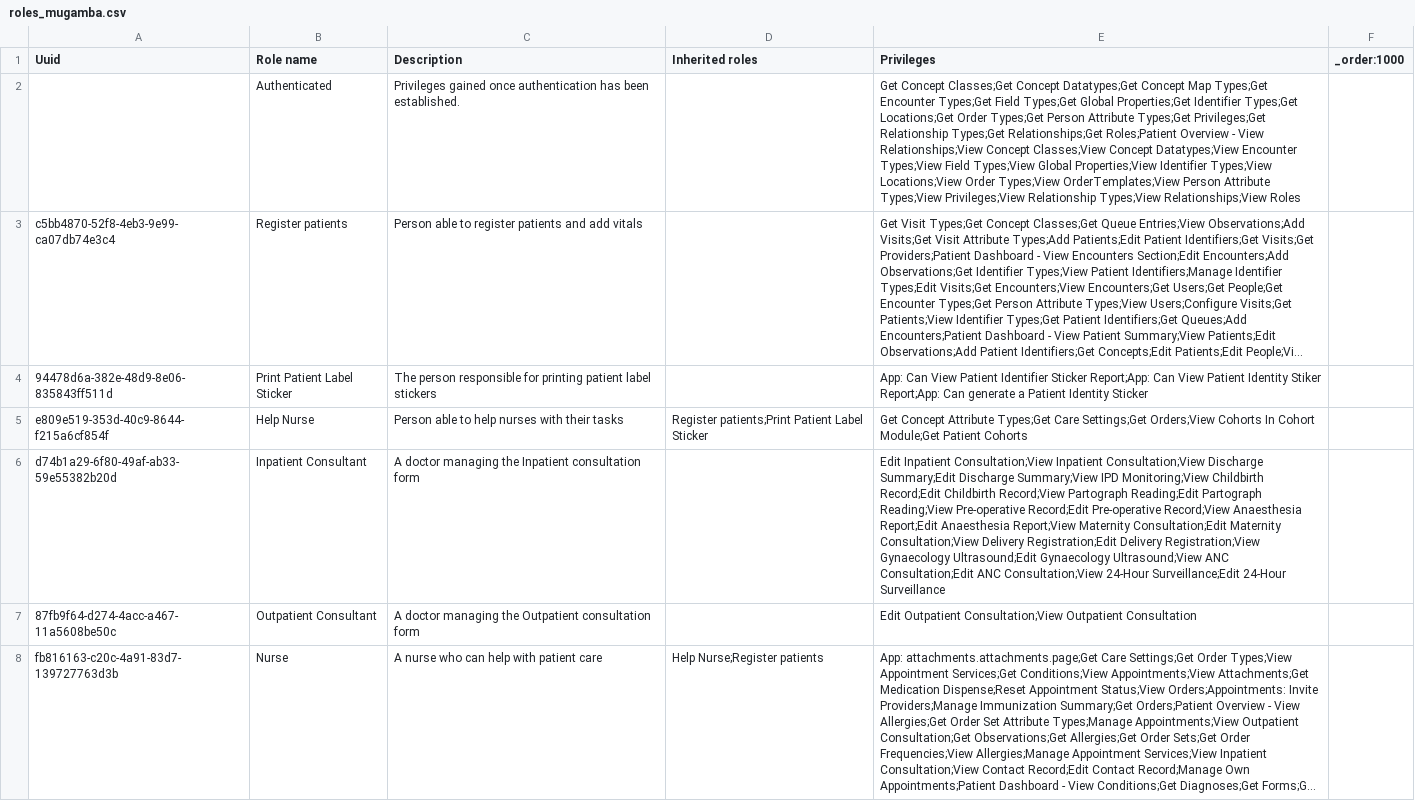
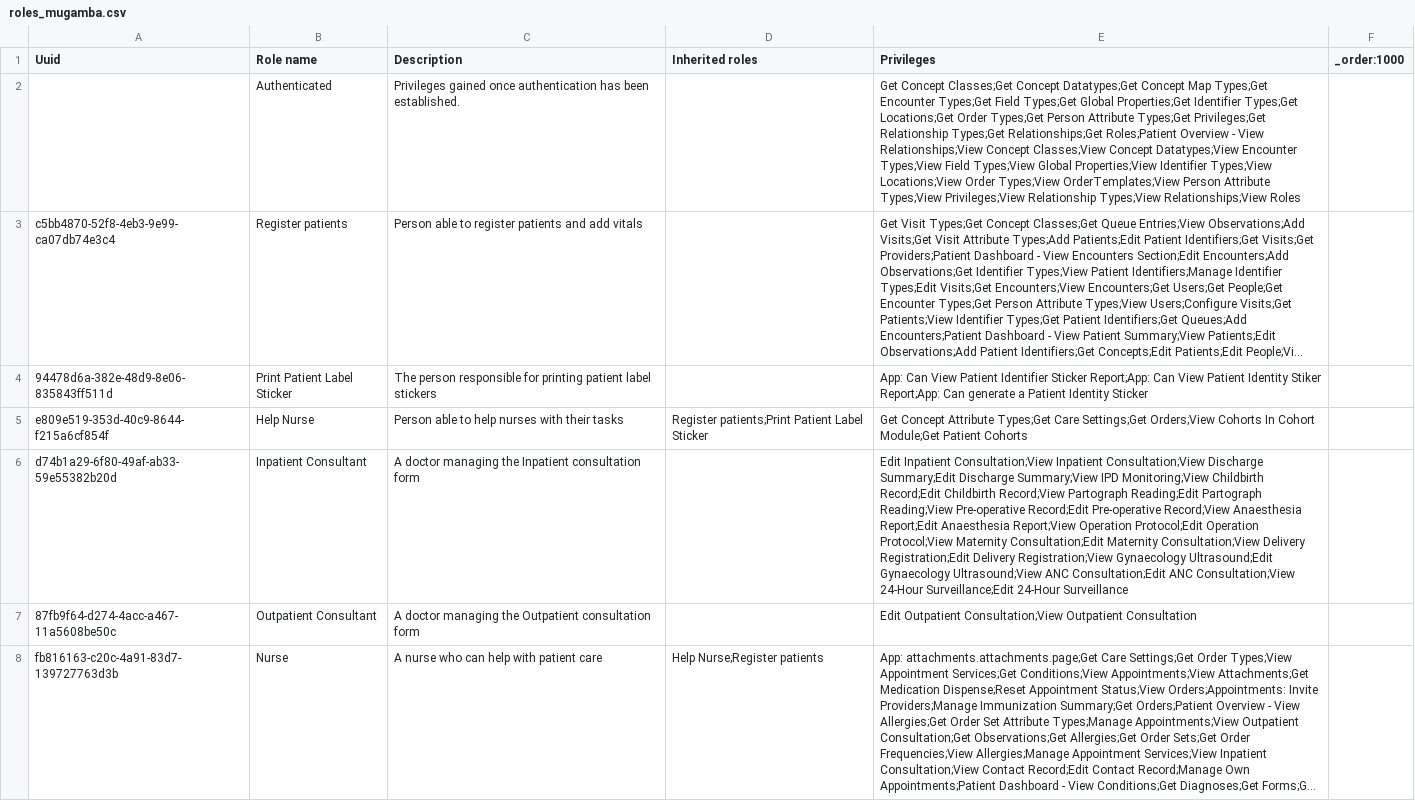
Before and after one commit to MadiroGlobalHealth/UVL-EMR, a CSV file: sites/mugamba/configs/openmrs/initializer_config/roles/roles_mugamba.csv, drawn as a sheet; only a part is shown; long unchanged cells end in …; the diff covers the shown part only; the diff names each change by its address in the sheet, - before the commit and + after, or states it on an @@ line.

```diff
--- a/sites/mugamba/configs/openmrs/initializer_config/roles/roles_mugamba.csv
+++ b/sites/mugamba/configs/openmrs/initializer_config/roles/roles_mugamba.csv
-E6 (Privileges): …Anaesthesia Report;View Maternity Consultation;Edit…
+E6 (Privileges): …Anaesthesia Report;View Operation Protocol;Edit Operation Protocol;View Maternity Consultation;Edit…
```
Also changed, not shown: 1 edited cell elsewhere in this file, sites/mugamba/configs/openmrs/initializer_config/encountertypes/mugamba_encountertypes.csv, sites/mugamba/configs/openmrs/initializer_config/privileges/mugamba-privileges.csv, 6 other files.
